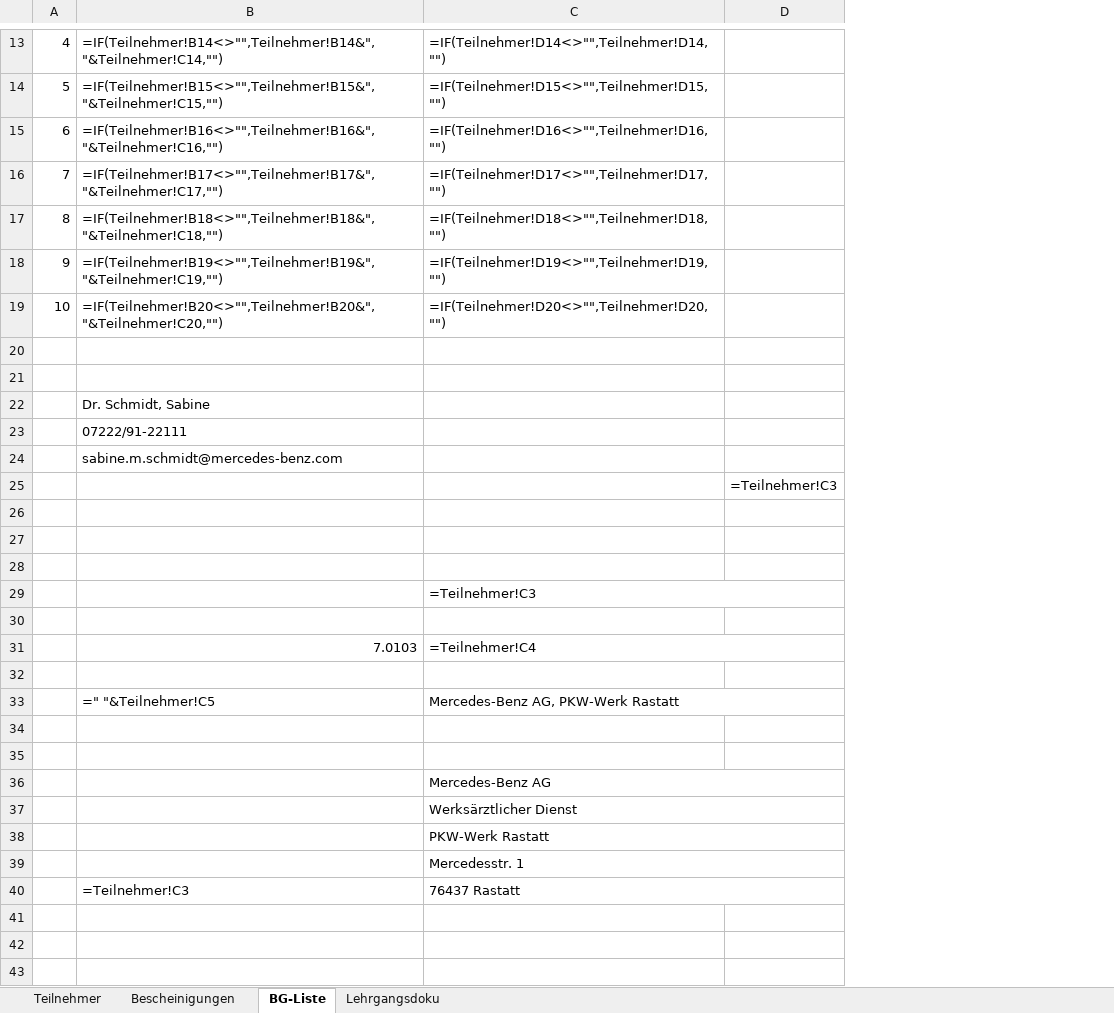
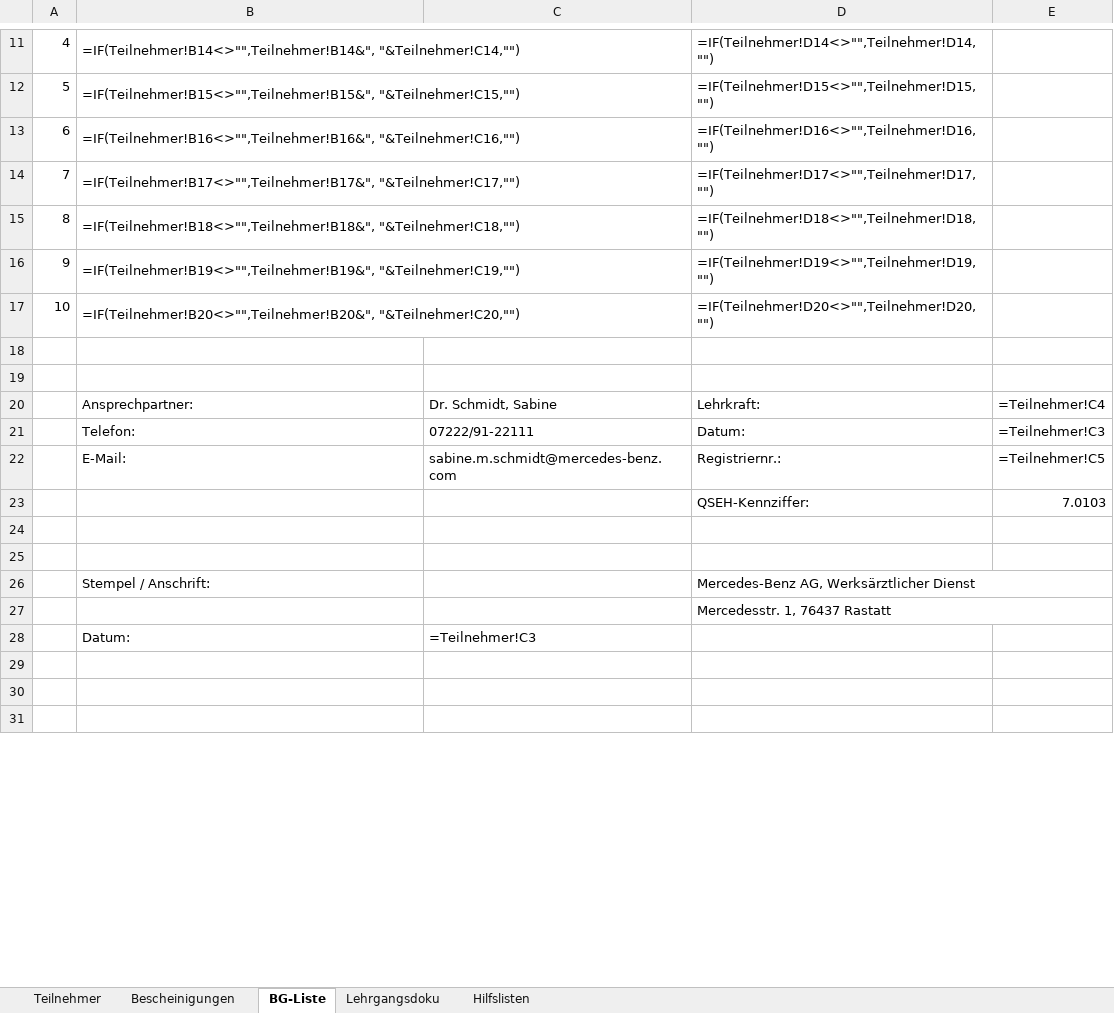
Before and after one commit to Bas1cally/Ambulanzzeug, an Excel workbook: EH_Kurs_2026.xlsx, sheet BG-Liste, drawn as a sheet; only a part is shown, gaps mark what is left out; values as stored, in another font and other column widths than the file's, no cell formats; formulas without a stored value are shown as written; conditional formats not drawn; removed rows and columns are numbered as before the commit, all else as after; the diff covers the shown part only; the diff names each change by its address in the sheet, - before the commit and + after, or states it on an @@ line.

```diff
--- a/EH_Kurs_2026.xlsx (sheet BG-Liste)
+++ b/EH_Kurs_2026.xlsx (sheet BG-Liste)
+sheet tab: Hilfslisten
+column C, row 28: =Teilnehmer!C3
+B11:C11 merged
+B12:C12 merged
+B13:C13 merged
+B14:C14 merged
+B15:C15 merged
+B16:C16 merged
+B17:C17 merged
-row 22:  | Dr. Schmidt, Sabine
-row 23:  | 07222/91-22111
-row 24:  | sabine.m.schmidt@mercedes-benz.com
-row 25:  |  |  | =Teilnehmer!C3
+row 20:  | Ansprechpartner: | Dr. Schmidt, Sabine | Lehrkraft: | =Teilnehmer!C4
+row 21:  | Telefon: | 07222/91-22111 | Datum: | =Teilnehmer!C3
+row 22:  | E-Mail: | sabine.m.schmidt@mercedes-benz.com | Registriernr.: | =Teilnehmer!C5
+row 23:  |  |  | QSEH-Kennziffer: | 7.0103
-row 26: (empty)
+row 26:  | Stempel / Anschrift: |  | Mercedes-Benz AG, Werksärztlicher Dienst
+D26:E26 merged
-D27: =Teilnehmer!C3
+D27: Mercedesstr. 1, 76437 Rastatt
-row 28: (empty)
+row 28:  | Datum: | =Teilnehmer!C3
-row 31:  | 7.0103 | =Teilnehmer!C4
-row 32: (empty)
-row 33:  | =" "&Teilnehmer!C5 | Mercedes-Benz AG, PKW-Werk Rastatt
-row 34: (empty)
-row 35: (empty)
-row 36:  |  | Mercedes-Benz AG
-row 37:  |  | Werksärztlicher Dienst
-row 38:  |  | PKW-Werk Rastatt
-row 39:  |  | Mercedesstr. 1
-row 40:  | =Teilnehmer!C3 | 76437 Rastatt
```
Also changed, not shown: 27 added rows, 23 removed rows, 8 edited cells and merged cells elsewhere in this sheet, sheet Bescheinigungen, cell formats, 1 other file.
